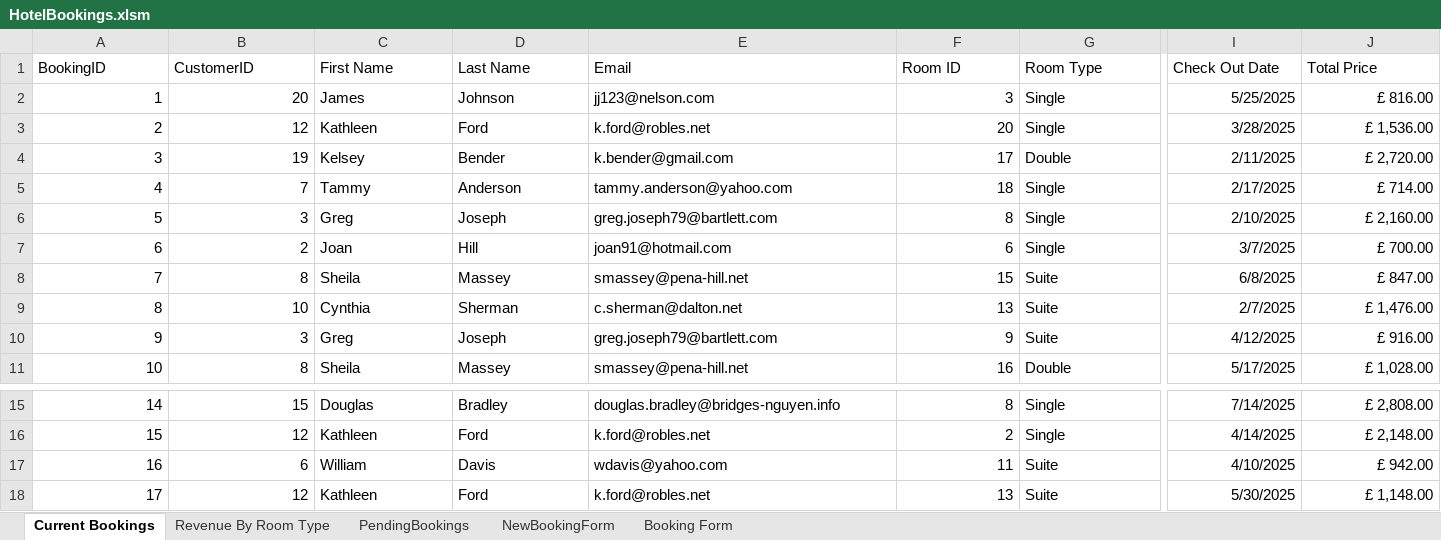
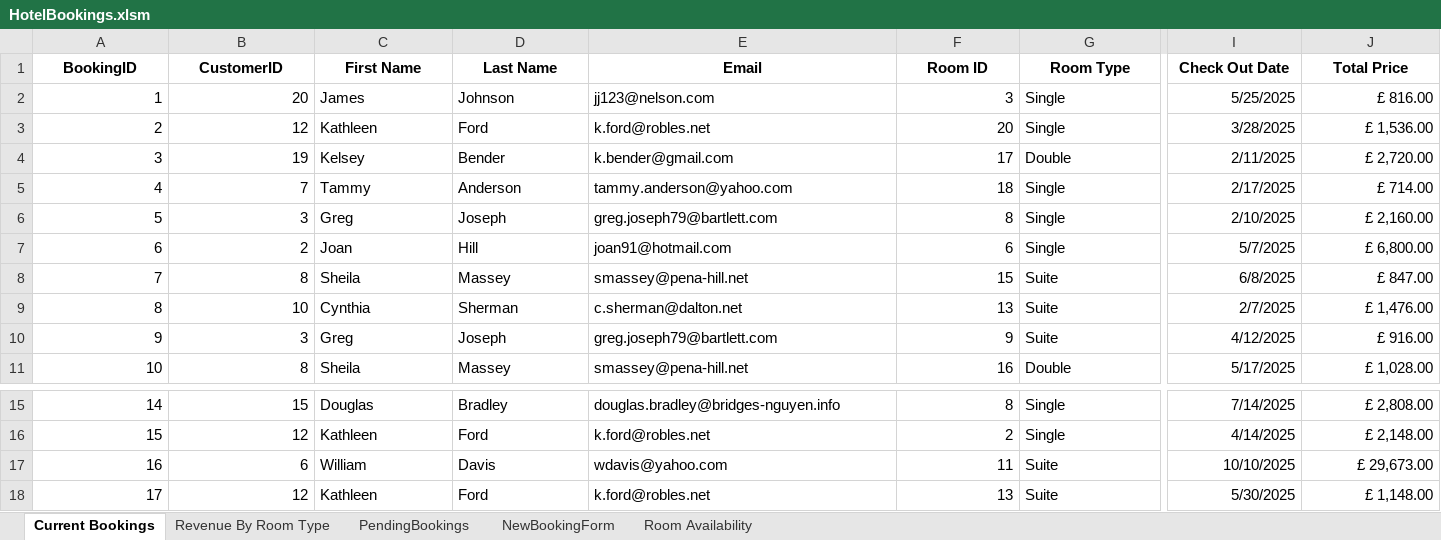
Before and after one commit to at-128/P2, an Excel workbook: HotelBookings.xlsm, sheet Current Bookings, drawn as a sheet; only a part is shown, gaps mark what is left out; values as stored, in another font and other column widths than the file's, no borders; charts and pictures and conditional formats not drawn; the diff covers the shown part only; the diff names each change by its address in the sheet, - before the commit and + after, or states it on an @@ line.

```diff
--- a/HotelBookings.xlsm (sheet Current Bookings)
+++ b/HotelBookings.xlsm (sheet Current Bookings)
-sheet tab: Booking Form
+sheet tab: Room Availability
@@ A1:J1 bold: off → on, alignment: left → center @@
-I7 (Check Out Date): 3/7/2025
+I7 (Check Out Date): 5/7/2025
-J7 (Total Price): £ 700.00
+J7 (Total Price): £ 6,800.00
-I17 (Check Out Date): 4/10/2025
+I17 (Check Out Date): 10/10/2025
-J17 (Total Price): £ 942.00
+J17 (Total Price): £ 29,673.00
```
Also changed, not shown: cell formats elsewhere in this sheet, sheet PendingBookings, charts or pictures.
